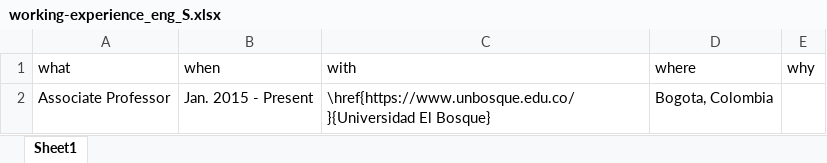
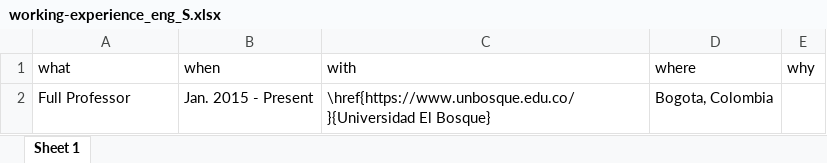
Before and after one commit to JDLeongomez/JDL_CV, an Excel workbook: data/working-experience_eng_S.xlsx, sheet Sheet 1, drawn as a sheet; values as stored, in another font and other column widths than the file's, no borders; the diff names each change by its address in the sheet, - before the commit and + after, or states it on an @@ line.

```diff
--- a/data/working-experience_eng_S.xlsx (sheet Sheet 1)
+++ b/data/working-experience_eng_S.xlsx (sheet Sheet 1)
-sheet tab: Sheet1
+sheet tab: Sheet 1
-A2 (what): Associate Professor
+A2 (what): Full Professor
```
Also changed, not shown: data/teaching-experience_en.xlsx, data/teaching-experience_es.xlsx, 18 other files.
